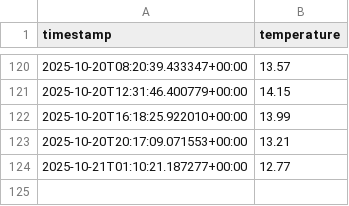
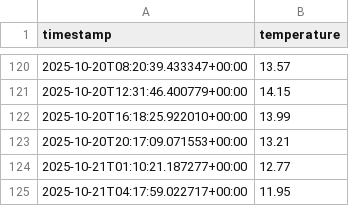
Before and after one commit to moniafavaro/weather-dataops, a CSV file: data/weather_log.csv, drawn as a sheet; only a part is shown, gaps mark what is left out; the diff names each change by its address in the sheet, - before the commit and + after, or states it on an @@ line.

```diff
--- a/data/weather_log.csv
+++ b/data/weather_log.csv
+row 125: 2025-10-21T04:17:59.022717+00:00 | 11.95
```
Also changed, not shown: 1 other file.
